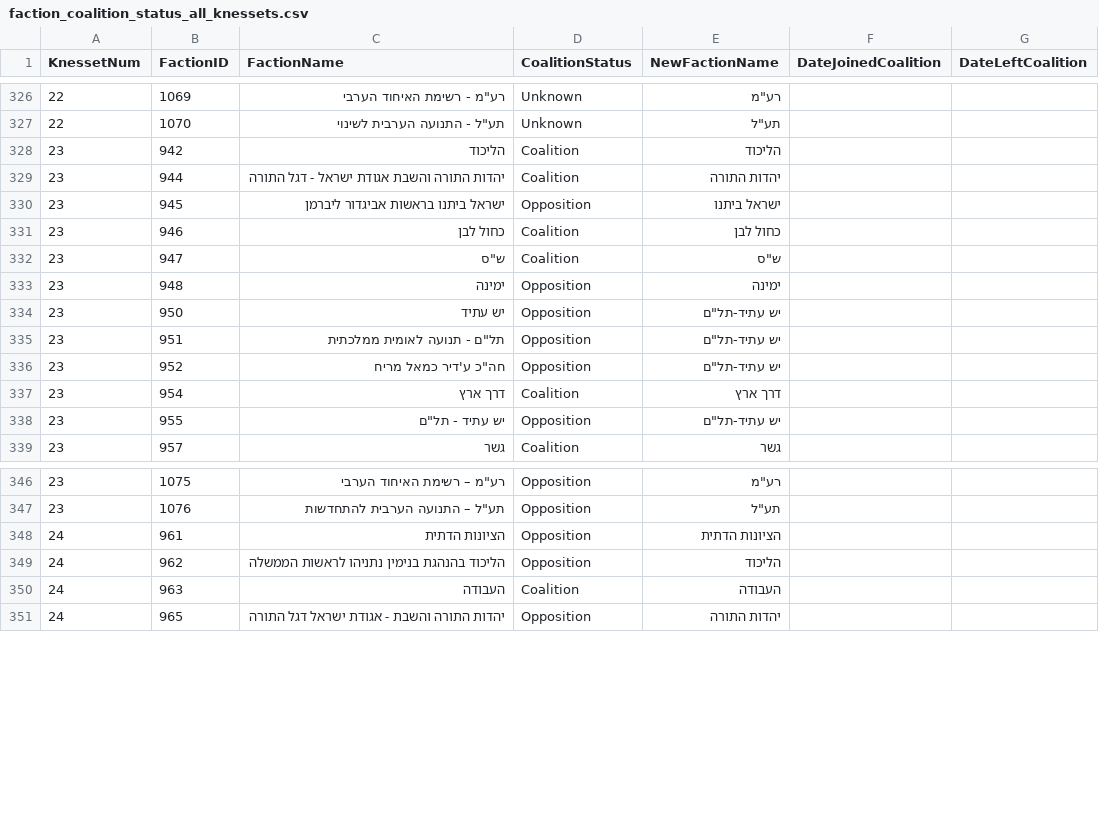
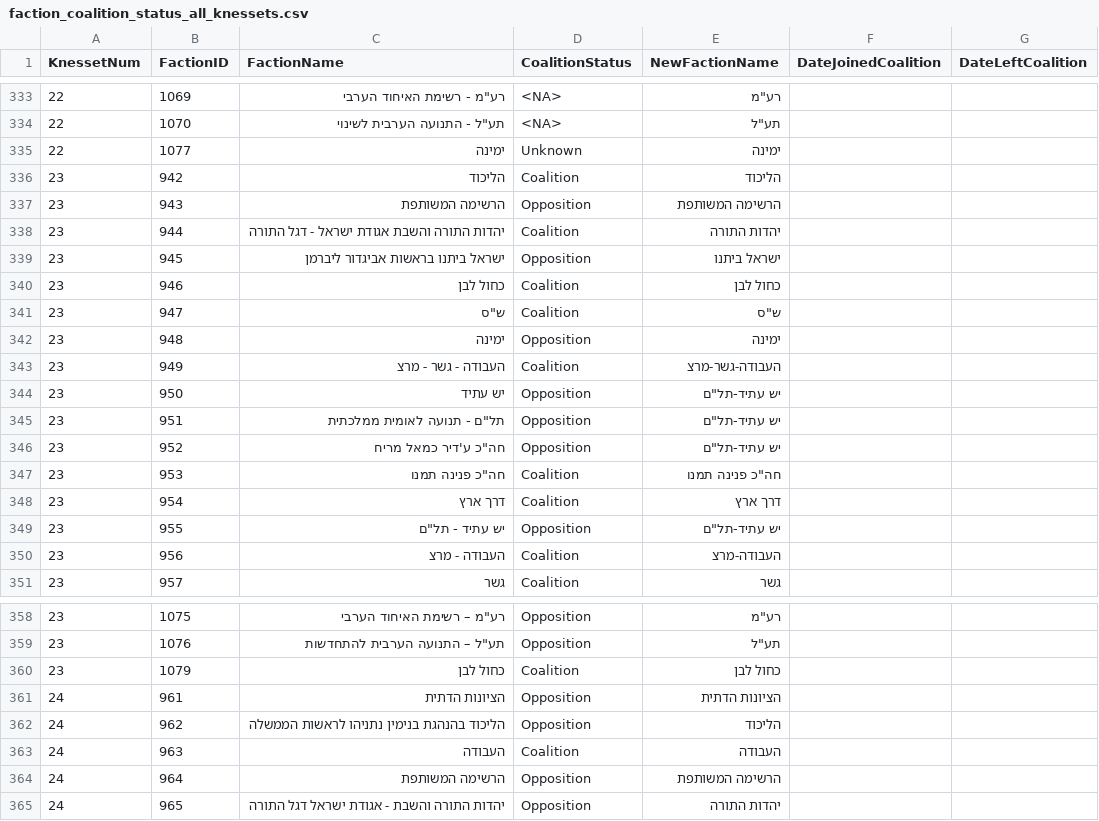
Before and after one commit to AT020993/knesset_refactor, a CSV file: data/faction_coalition_status_all_knessets.csv, drawn as a sheet; only a part is shown, gaps mark what is left out; the diff covers the shown part only.

```diff
--- a/data/faction_coalition_status_all_knessets.csv
+++ b/data/faction_coalition_status_all_knessets.csv
@@ -326,4 +333,6 @@ KnessetNum,FactionID,FactionName,CoalitionStatus,NewFactionName,DateJoinedCoalit
-22,1069,"רע""מ - רשימת האיחוד הערבי",Unknown,"רע""מ",,
-22,1070,"תע""ל - התנועה הערבית לשינוי",Unknown,"תע""ל",,
+22,1069,"רע""מ - רשימת האיחוד הערבי",<NA>,"רע""מ",,
+22,1070,"תע""ל - התנועה הערבית לשינוי",<NA>,"תע""ל",,
+22,1077,ימינה,Unknown,ימינה,,
 23,942,הליכוד,Coalition,הליכוד,,
+23,943,הרשימה המשותפת,Opposition,הרשימה המשותפת,,
 23,944,יהדות התורה והשבת אגודת ישראל - דגל התורה,Coalition,יהדות התורה,,
@@ -333,2 +342,3 @@ KnessetNum,FactionID,FactionName,CoalitionStatus,NewFactionName,DateJoinedCoalit
 23,948,ימינה,Opposition,ימינה,,
+23,949,העבודה - גשר - מרצ,Coalition,העבודה-גשר-מרצ,,
 23,950,יש עתיד,Opposition,"יש עתיד-תל""ם",,
@@ -336,4 +346,6 @@ KnessetNum,FactionID,FactionName,CoalitionStatus,NewFactionName,DateJoinedCoalit
 23,952,"חה""כ ע'דיר כמאל מריח",Opposition,"יש עתיד-תל""ם",,
+23,953,"חה""כ פנינה תמנו",Coalition,"חה""כ פנינה תמנו",,
 23,954,דרך ארץ,Coalition,דרך ארץ,,
 23,955,"יש עתיד - תל""ם",Opposition,"יש עתיד-תל""ם",,
+23,956,העבודה - מרצ,Coalition,העבודה-מרצ,,
 23,957,גשר,Coalition,גשר,,
@@ -347,2 +359,3 @@ KnessetNum,FactionID,FactionName,CoalitionStatus,NewFactionName,DateJoinedCoalit
 23,1076,"תע""ל – התנועה הערבית להתחדשות",Opposition,"תע""ל",,
+23,1079,כחול לבן,Coalition,כחול לבן,,
 24,961,הציונות הדתית,Opposition,הציונות הדתית,,
@@ -350,2 +363,3 @@ KnessetNum,FactionID,FactionName,CoalitionStatus,NewFactionName,DateJoinedCoalit
 24,963,העבודה,Coalition,העבודה,,
+24,964,הרשימה המשותפת,Opposition,הרשימה המשותפת,,
 24,965,יהדות התורה והשבת - אגודת ישראל דגל התורה,Opposition,יהדות התורה,,
```
Also changed, not shown: 8 added rows and 24 edited cells elsewhere in this file.
